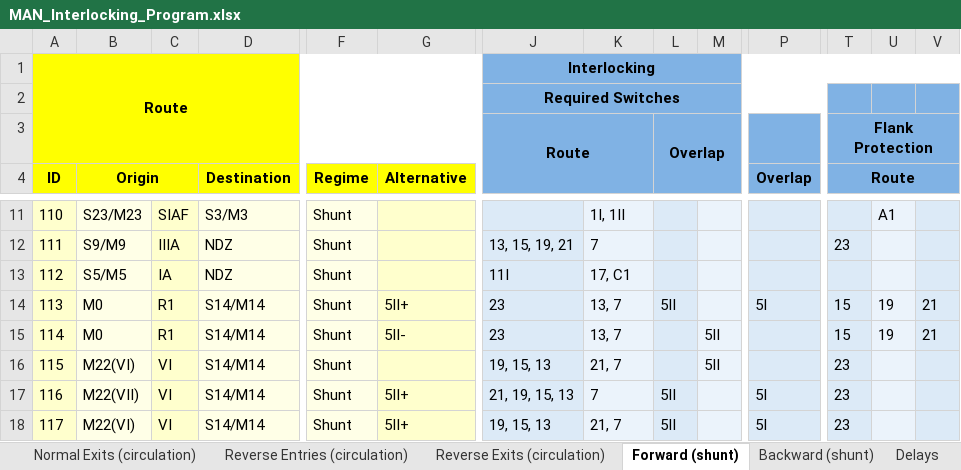
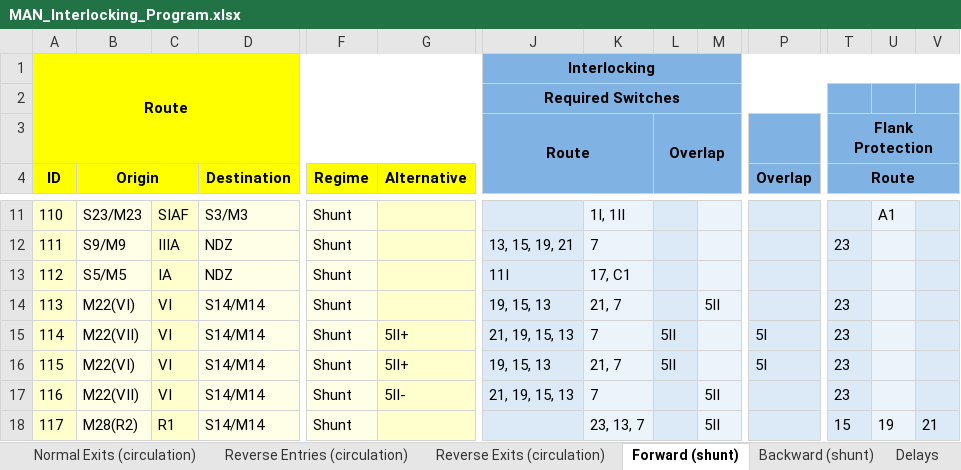
Before and after one commit to 7diogo-luis/ZIRCON, an Excel workbook: stations/output/MAN_Interlocking_Program.xlsx, sheet Forward (shunt), drawn as a sheet; only a part is shown, gaps mark what is left out; values as stored, in another font and other column widths than the file's, no borders; the diff covers the shown part only; the diff names each change by its address in the sheet, - before the commit and + after, or states it on an @@ line.

```diff
--- a/stations/output/MAN_Interlocking_Program.xlsx (sheet Forward (shunt))
+++ b/stations/output/MAN_Interlocking_Program.xlsx (sheet Forward (shunt))
-B14 (Origin): M0
+B14 (Origin): M22(VI)
-C14:C15: R1
+C14:C15: VI
-G14 (Alternative): 5II+
+G14 (Alternative): (empty)
-J14: 23
+J14: 19, 15, 13
-K14: 13, 7
+K14: 21, 7
-L14: 5II
+L14: (empty)
-M14: (empty)
+M14: 5II
-P14 (Overlap): 5I
+P14 (Overlap): (empty)
-T14:T15 (Route): 15
+T14:T15 (Route): 23
-U14:U15: 19
+U14:U15: (empty)
-V14:V15: 21
+V14:V15: (empty)
-B15 (Origin): M0
+B15 (Origin): M22(VII)
-G15 (Alternative): 5II-
+G15 (Alternative): 5II+
-J15: 23
+J15: 21, 19, 15, 13
-K15: 13, 7
+K15: 7
-L15:L16: (empty)
+L15:L16: 5II
-M15:M16: 5II
+M15:M16: (empty)
-P15:P16 (Overlap): (empty)
+P15:P16 (Overlap): 5I
-G16 (Alternative): (empty)
+G16 (Alternative): 5II+
-G17 (Alternative): 5II+
+G17 (Alternative): 5II-
-L17:L18: 5II
+L17:L18: (empty)
-M17:M18: (empty)
+M17:M18: 5II
-P17:P18 (Overlap): 5I
+P17:P18 (Overlap): (empty)
-B18 (Origin): M22(VI)
+B18 (Origin): M28(R2)
-C18: VI
+C18: R1
-G18 (Alternative): 5II+
+G18 (Alternative): (empty)
-J18: 19, 15, 13
+J18: (empty)
-K18: 21, 7
+K18: 23, 13, 7
-T18 (Route): 23
+T18 (Route): 15
-U18: (empty)
+U18: 19
-V18: (empty)
+V18: 21
```
Also changed, not shown: 17 edited cells elsewhere in this sheet, sheet Delays, sheet Inputs, stations/output/CIS_Interlocking_Program.xlsx, stations/output/MAF_Interlocking_Program.xlsx, 9 other files.
